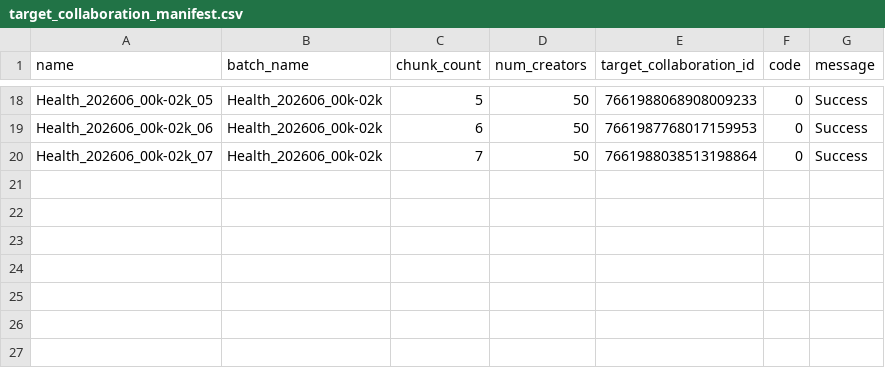
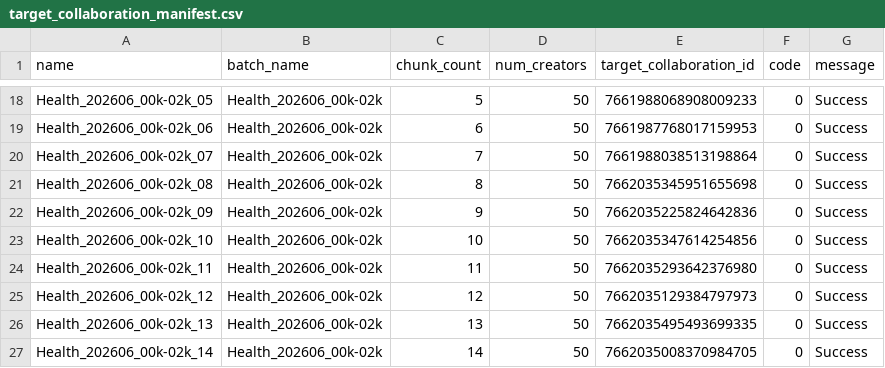
Before and after one commit to mrpsonglao/VitamiAffiliateCode, a CSV file: code/target_collaboration_manifest.csv, drawn as a sheet; only a part is shown, gaps mark what is left out; the diff names each change by its address in the sheet, - before the commit and + after, or states it on an @@ line.

```diff
--- a/code/target_collaboration_manifest.csv
+++ b/code/target_collaboration_manifest.csv
+row 21: Health_202606_00k-02k_08 | Health_202606_00k-02k | 8 | 50 | 7662035345951655698 | 0 | Success
+row 22: Health_202606_00k-02k_09 | Health_202606_00k-02k | 9 | 50 | 7662035225824642836 | 0 | Success
+row 23: Health_202606_00k-02k_10 | Health_202606_00k-02k | 10 | 50 | 7662035347614254856 | 0 | Success
+row 24: Health_202606_00k-02k_11 | Health_202606_00k-02k | 11 | 50 | 7662035293642376980 | 0 | Success
+row 25: Health_202606_00k-02k_12 | Health_202606_00k-02k | 12 | 50 | 7662035129384797973 | 0 | Success
+row 26: Health_202606_00k-02k_13 | Health_202606_00k-02k | 13 | 50 | 7662035495493699335 | 0 | Success
+row 27: Health_202606_00k-02k_14 | Health_202606_00k-02k | 14 | 50 | 7662035008370984705 | 0 | Success
```
Also changed, not shown: code/collab_conflicts_manifest.csv, code/creators_manifest.csv, 4 other files.
